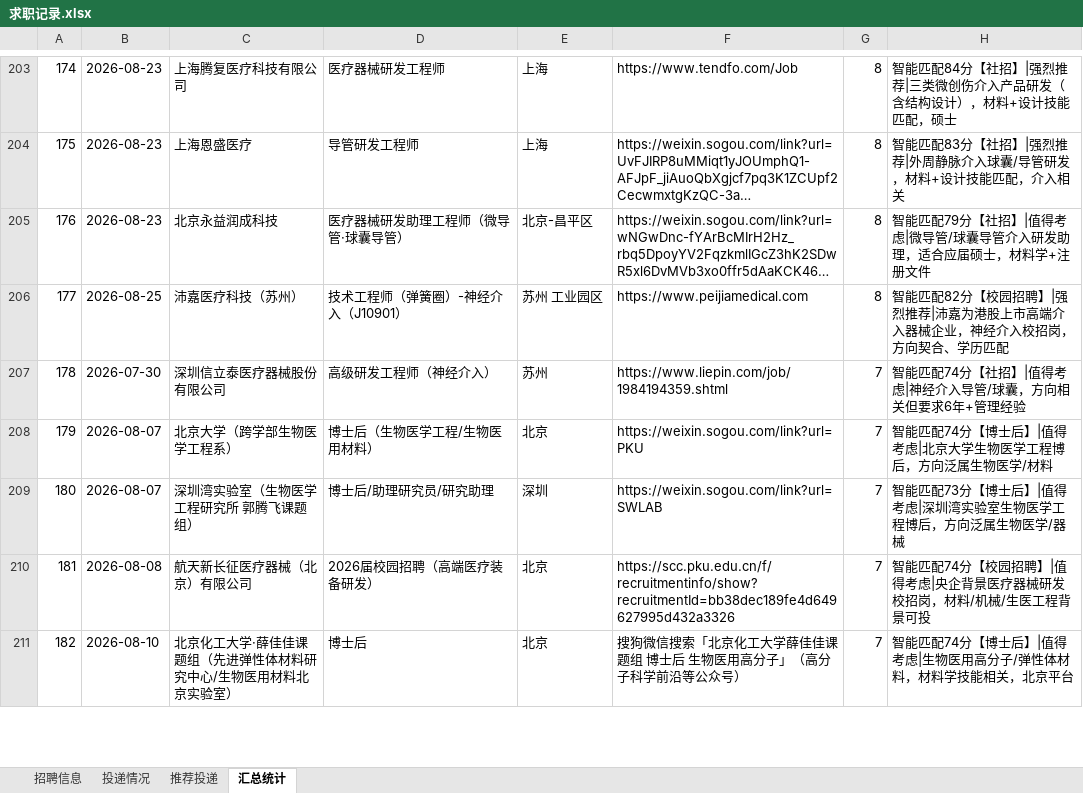
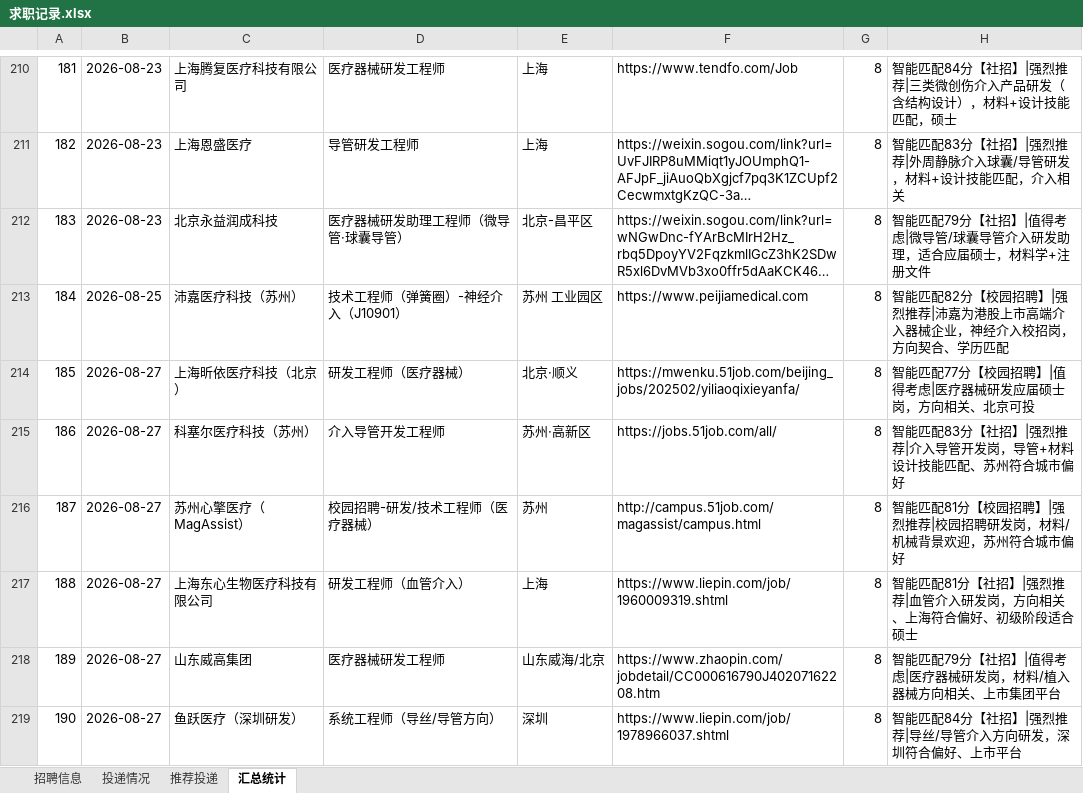
Before and after one commit to Zhengjinweizai/ob-search-vascular-stent, an Excel workbook: 求职记录.xlsx, sheet 汇总统计, drawn as a sheet; only a part is shown, gaps mark what is left out; the shorter side is filled out with more unchanged rows; long unchanged cells end in …; values as stored, in another font and other column widths than the file's, no borders; the diff covers the shown part only; the diff names each change by its address in the sheet, - before the commit and + after, or states it on an @@ line.

```diff
--- a/求职记录.xlsx (sheet 汇总统计)
+++ b/求职记录.xlsx (sheet 汇总统计)
@@ column A renumbered between rows 123 and 229 @@
+row 214: 185 | 2026-08-27 | 上海昕依医疗科技（北京） | 研发工程师（医疗器械） | 北京·顺义 | https://mwenku.51job.com/beijing_jobs/202502/yiliaoqixieyanfa/ | 8 | 智能匹配77分【校园招聘】|值得考虑|医疗器械研发应届硕士岗，方向相关、北京可投
+row 215: 186 | 2026-08-27 | 科塞尔医疗科技（苏州） | 介入导管开发工程师 | 苏州·高新区 | https://jobs.51job.com/all/ | 8 | 智能匹配83分【社招】|强烈推荐|介入导管开发岗，导管+材料设计技能匹配、苏州符合城市偏好
+row 216: 187 | 2026-08-27 | 苏州心擎医疗（MagAssist） | 校园招聘-研发/技术工程师（医疗器械） | 苏州 | http://campus.51job.com/magassist/campus.html | 8 | 智能匹配81分【校园招聘】|强烈推荐|校园招聘研发岗，材料/机械背景欢迎，苏州符合城市偏好
+row 217: 188 | 2026-08-27 | 上海东心生物医疗科技有限公司 | 研发工程师（血管介入） | 上海 | https://www.liepin.com/job/1960009319.shtml | 8 | 智能匹配81分【社招】|强烈推荐|血管介入研发岗，方向相关、上海符合偏好、初级阶段适合硕士
+row 218: 189 | 2026-08-27 | 山东威高集团 | 医疗器械研发工程师 | 山东威海/北京 | https://www.zhaopin.com/jobdetail/CC000616790J40207162208.htm | 8 | 智能匹配79分【社招】|值得考虑|医疗器械研发岗，材料/植入器械方向相关、上市集团平台
+row 219: 190 | 2026-08-27 | 鱼跃医疗（深圳研发） | 系统工程师（导丝/导管方向） | 深圳 | https://www.liepin.com/job/1978966037.shtml | 8 | 智能匹配84分【社招】|强烈推荐|导丝/导管介入方向研发，深圳符合偏好、上市平台
```
Also changed, not shown: 12 added rows, 3 removed rows and 6 edited cells elsewhere in this sheet, sheet 招聘信息, sheet 推荐投递, 2 other files.
